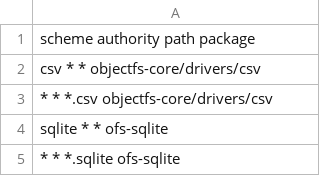
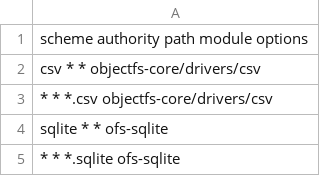
Before and after one commit to emilis/objectfs-core, a CSV file: install/uri_map.csv, drawn as a sheet.

Commit message:
Fixed incorrect term use: "uri-package-map" → "uri-module-map".

```diff
--- a/install/uri_map.csv
+++ b/install/uri_map.csv
@@ -1,2 +1,2 @@
-scheme  authority   path        package
+scheme  authority   path        module                      options
 csv     *           *           objectfs-core/drivers/csv
```
Also changed, not shown: 2 other files.
